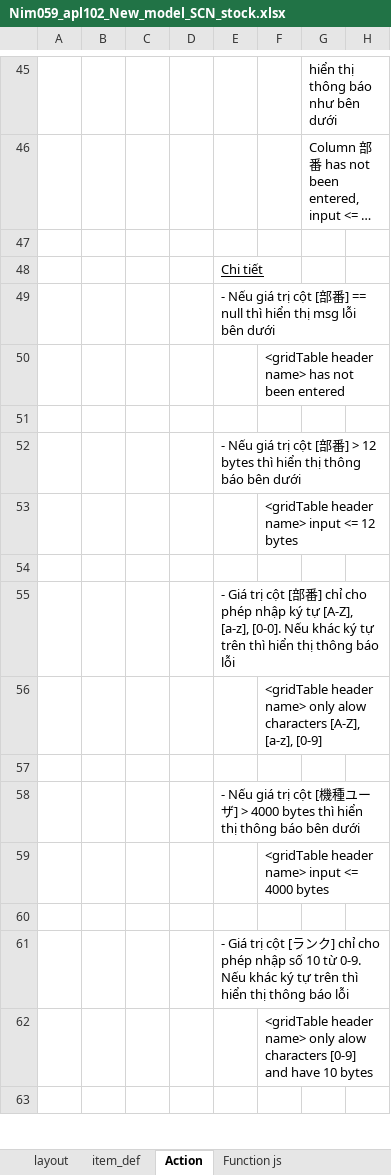
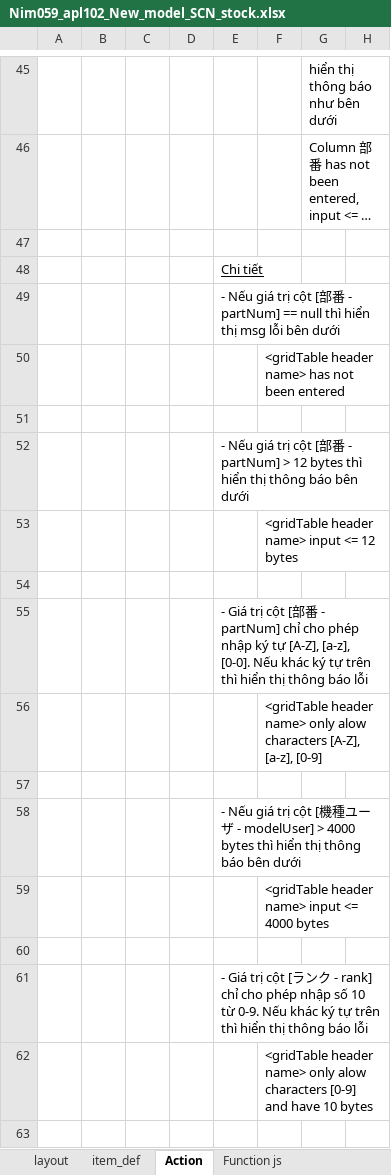
Before and after one commit to hieuphan07/Intra-mart, an Excel workbook: BloomMaker/apl102_scn_stock_nw_04/docs/requirements/Nim059_apl102_New_model_SCN_stock.xlsx, sheet Action, drawn as a sheet; only a part is shown, gaps mark what is left out; long unchanged cells end in …; values as stored, in another font and other column widths than the file's, no borders; the diff covers the shown part only; the diff names each change by its address in the sheet, - before the commit and + after, or states it on an @@ line.

```diff
--- a/BloomMaker/apl102_scn_stock_nw_04/docs/requirements/Nim059_apl102_New_model_SCN_stock.xlsx (sheet Action)
+++ b/BloomMaker/apl102_scn_stock_nw_04/docs/requirements/Nim059_apl102_New_model_SCN_stock.xlsx (sheet Action)
-E49: …部番] == null…
+E49: …部番 - partNum] == null…
-E52: …部番] > 12…
+E52: …部番 - partNum] > 12…
-E55: …部番] chỉ cho…
+E55: …部番 - partNum] chỉ cho…
-E58: …ーザ] > 4000…
+E58: …ーザ - modelUser] > 4000…
-E61: …ンク] chỉ cho…
+E61: …ンク - rank] chỉ cho…
```
Also changed, not shown: 4 edited cells elsewhere in this sheet, 2 other files.
